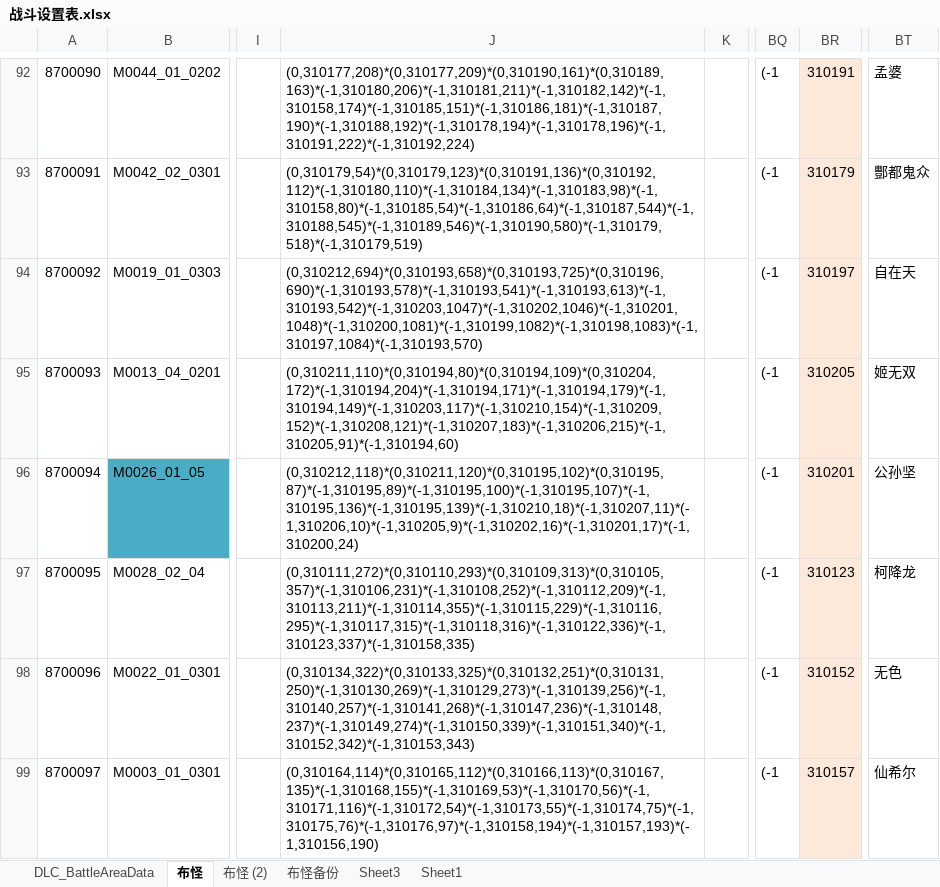
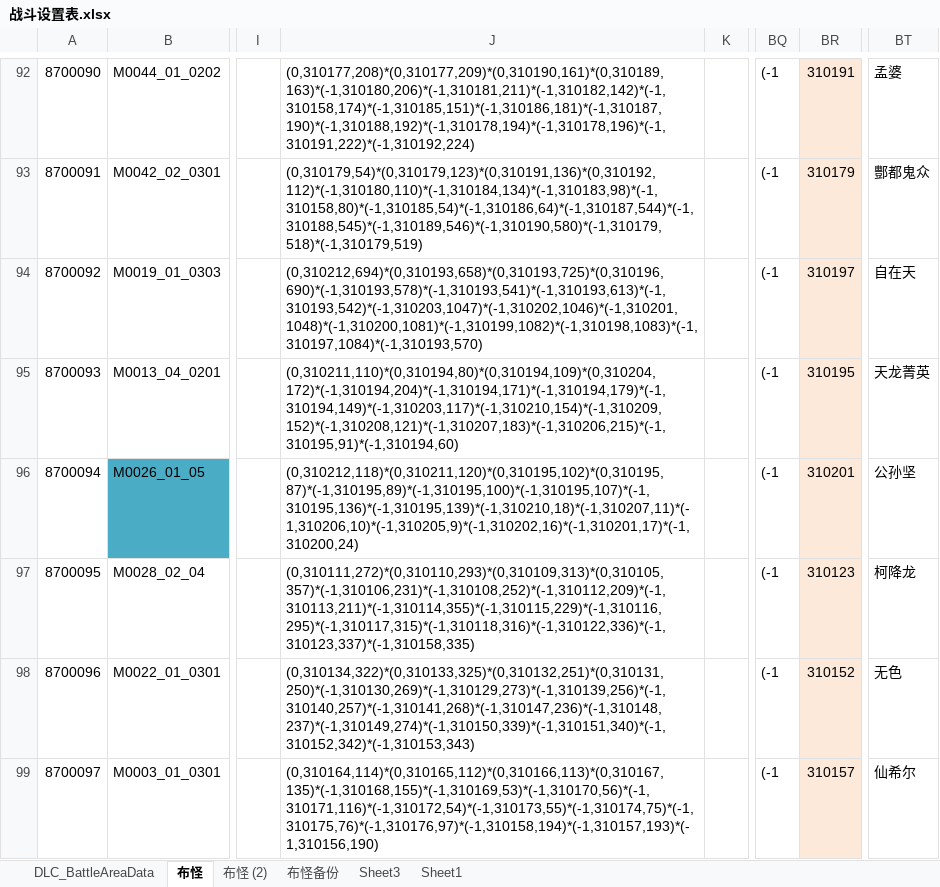
Before and after one commit to xiaozhuzzz/XiakePreMod, an Excel workbook: Excel文件/xiakeqian/战斗设置表.xlsx, sheet 布怪, drawn as a sheet; only a part is shown, gaps mark what is left out; values as stored, in another font and other column widths than the file's, no borders; conditional formats not drawn; the diff covers the shown part only; the diff names each change by its address in the sheet, - before the commit and + after, or states it on an @@ line.

```diff
--- a/Excel文件/xiakeqian/战斗设置表.xlsx (sheet 布怪)
+++ b/Excel文件/xiakeqian/战斗设置表.xlsx (sheet 布怪)
-J95: (0,310211,110)*(0,310194,80)*(0,310194,109)*(0,310204,172)*(-1,310194,204)*(-1,310194,171)*(-1,310194,179)*(-1,310194,149)*(-1,310203,117)*(-1,310210,154)*(-1,310209,152)*(-1,310208,121)*(-1,310207,183)*(-1,310206,215)*(-1,310205,91)*(-1,310194,60)
+J95: (0,310211,110)*(0,310194,80)*(0,310194,109)*(0,310204,172)*(-1,310194,204)*(-1,310194,171)*(-1,310194,179)*(-1,310194,149)*(-1,310203,117)*(-1,310210,154)*(-1,310209,152)*(-1,310208,121)*(-1,310207,183)*(-1,310206,215)*(-1,310195,91)*(-1,310194,60)
-BR95: 310205
+BR95: 310195
-BT95: 姬无双
+BT95: 天龙菁英
```
Also changed, not shown: 15 edited cells and cell formats elsewhere in this sheet, formulas that keep their value, Excel文件/xiakeqian/关卡.xlsx, 2 other files.
